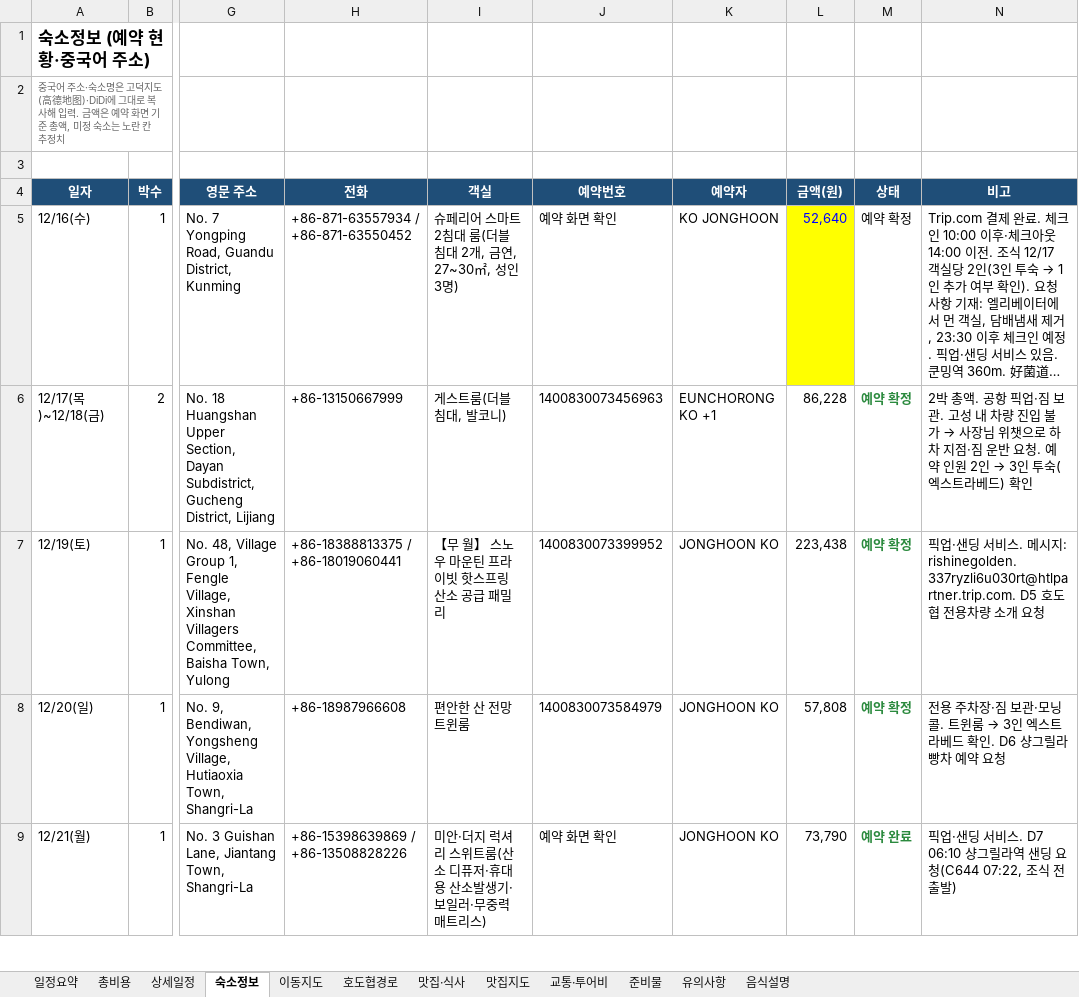
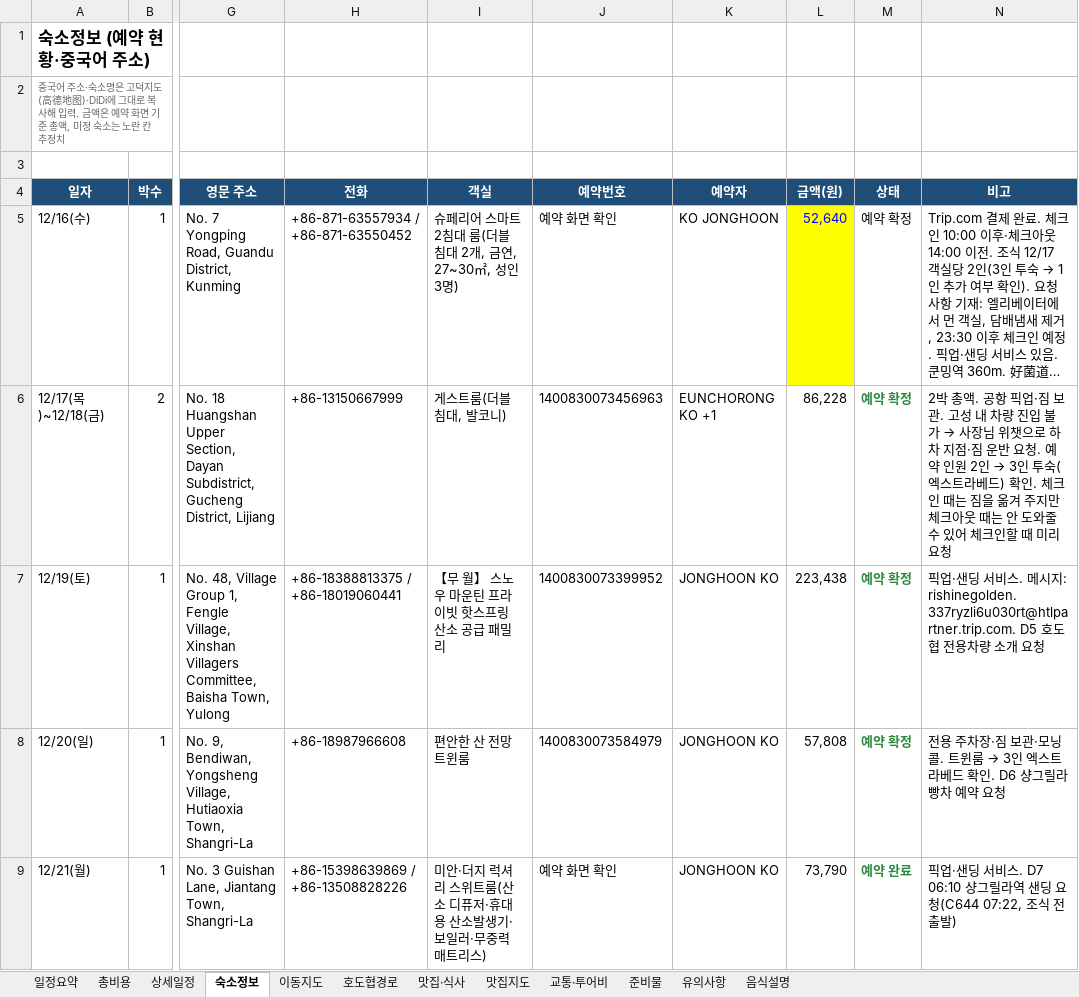
Before and after one commit to koasis89/travel-yunnan, an Excel workbook: data/source/yunnan_7n8d_itinerary.xlsx, sheet 숙소정보, drawn as a sheet; only a part is shown, gaps mark what is left out; long unchanged cells end in …; values as stored, in another font and other column widths than the file's, no borders; the diff names each change by its address in the sheet, - before the commit and + after, or states it on an @@ line.

```diff
--- a/data/source/yunnan_7n8d_itinerary.xlsx (sheet 숙소정보)
+++ b/data/source/yunnan_7n8d_itinerary.xlsx (sheet 숙소정보)
-N6 (비고): …드) 확인
+N6 (비고): …드) 확인. 체크인 때는 짐을 옮겨 주지만 체크아웃 때는 안 도와줄 수 있어 체크인할 때 미리 요청
```
Also changed, not shown: sheet 상세일정, 28 other files.
